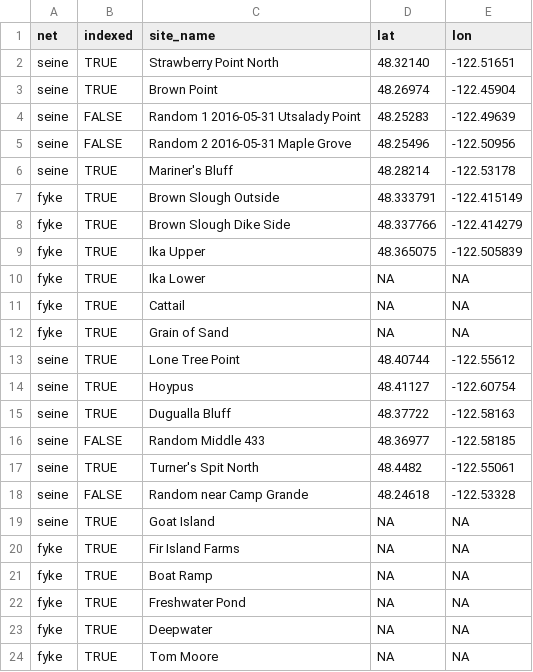
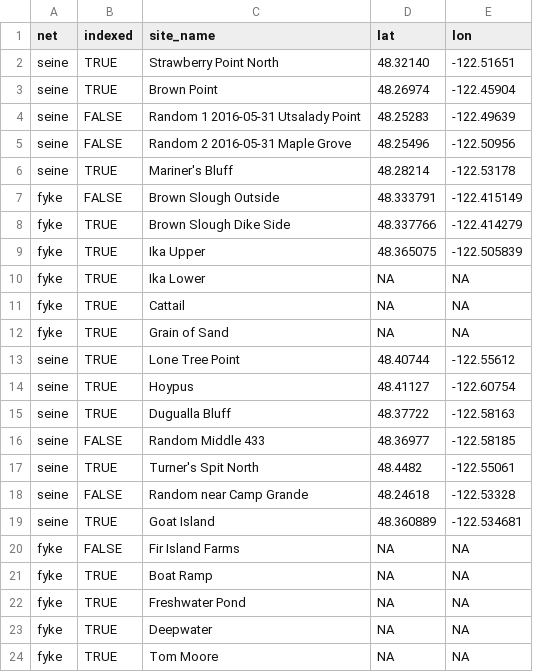
Before and after one commit to invertdna/Skagit_Salmon_eDNA, a CSV file: Data/sites.csv, drawn as a sheet.

Commit message:
small edits

```diff
--- a/Data/sites.csv
+++ b/Data/sites.csv
@@ -6,3 +6,3 @@ seine,FALSE,Random 2 2016-05-31 Maple Grove,48.25496,-122.50956
 seine,TRUE,Mariner's Bluff,48.28214,-122.53178
-fyke,TRUE,Brown Slough Outside,48.333791,-122.415149
+fyke,FALSE,Brown Slough Outside,48.333791,-122.415149
 fyke,TRUE,Brown Slough Dike Side,48.337766,-122.414279
@@ -18,4 +18,4 @@ seine,TRUE,Turner's Spit North,48.4482,-122.55061
 seine,FALSE,Random near Camp Grande,48.24618,-122.53328
-seine,TRUE,Goat Island,NA,NA
-fyke,TRUE,Fir Island Farms,NA,NA
+seine,TRUE,Goat Island,48.360889,-122.534681
+fyke,FALSE,Fir Island Farms,NA,NA
 fyke,TRUE,Boat Ramp,NA,NA
```
